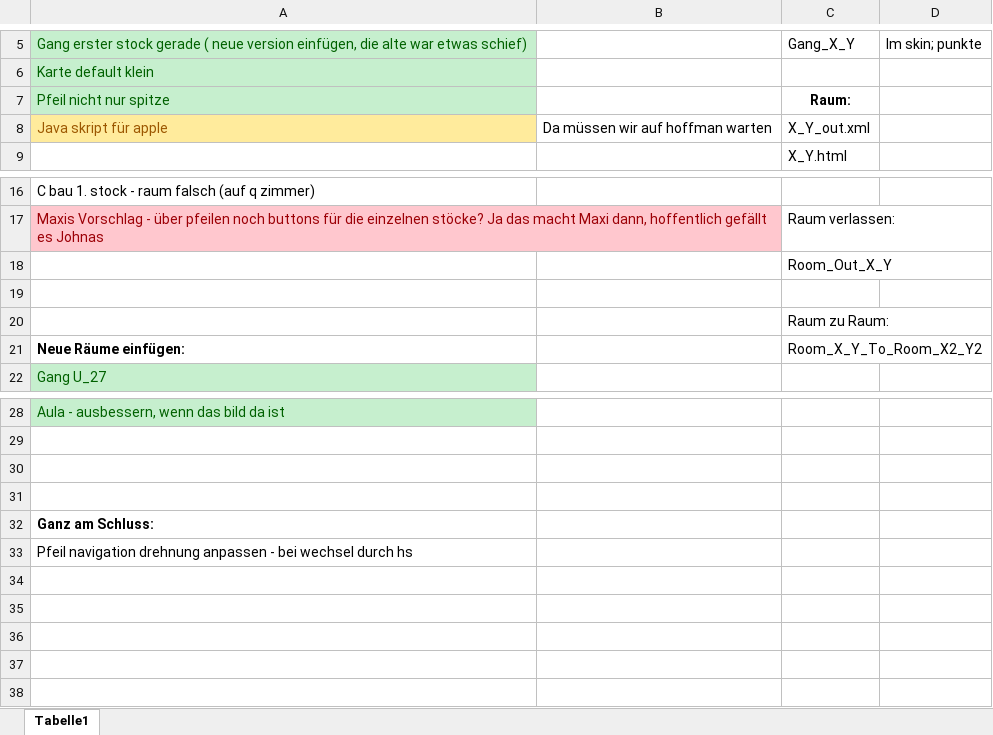
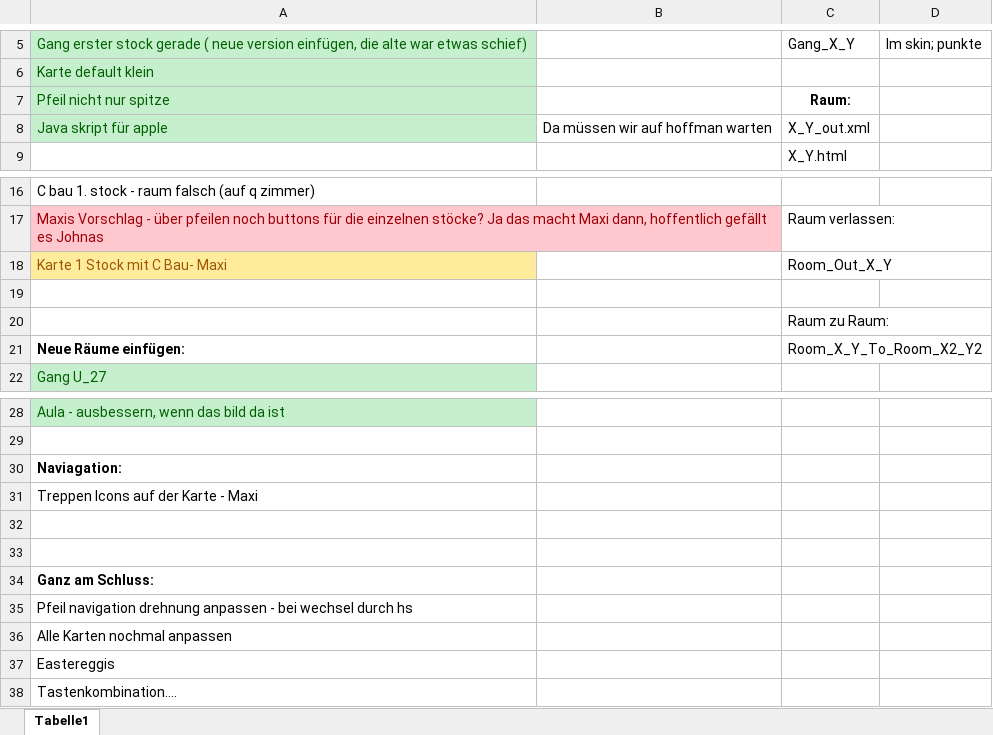
Before and after one commit to Mika857/Rundgang, an Excel workbook: Todo.xlsx, sheet Tabelle1, drawn as a sheet; only a part is shown, gaps mark what is left out; values as stored, in another font and other column widths than the file's, no borders; the diff names each change by its address in the sheet, - before the commit and + after, or states it on an @@ line.

```diff
--- a/Todo.xlsx (sheet Tabelle1)
+++ b/Todo.xlsx (sheet Tabelle1)
@@ A8 fill: #FFEB9C → #C6EFCE, text colour: #9C5700 → #006100 @@
-A18: (empty)
+A18: Karte 1 Stock mit C Bau- Maxi
-A18 fill: none
+A18 fill: #FFEB9C
+row 30: Naviagation:
+row 31: Treppen Icons auf der Karte - Maxi
+row 36: Alle Karten nochmal anpassen
+row 37: Eastereggis
+row 38: Tastenkombination….
```
Also changed, not shown: 5 other files.
